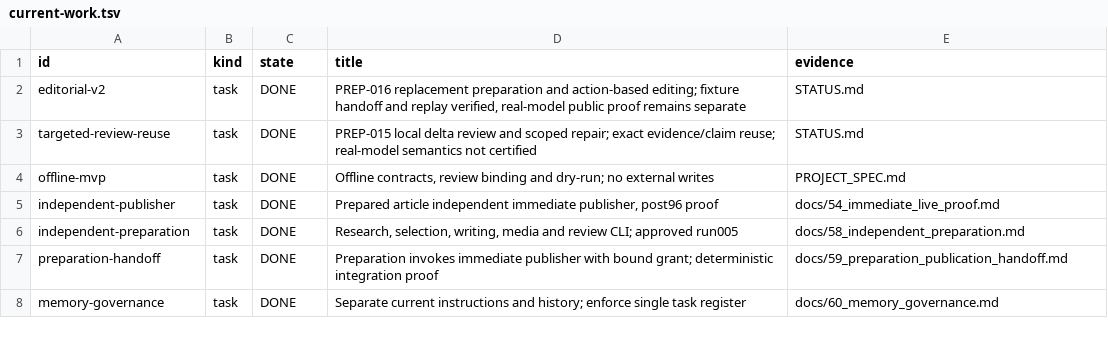
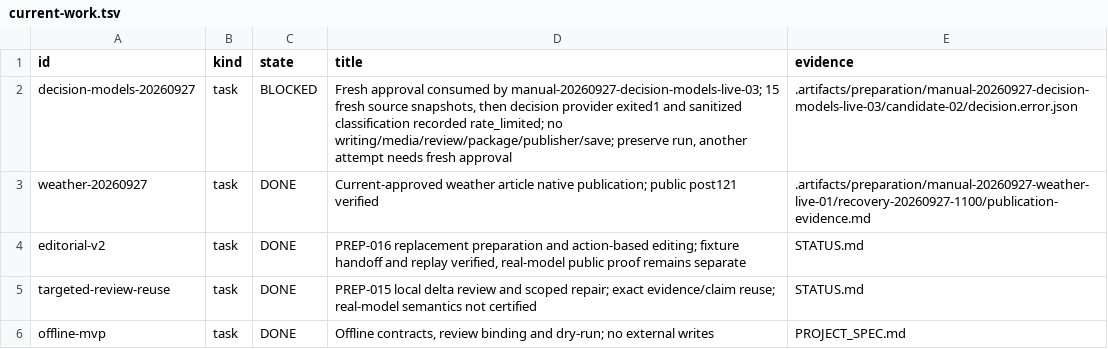
Before and after one commit to dokwanoh/TStory_Agent, a TSV file: contracts/current-work.tsv, drawn as a sheet; only a part is shown; the shorter side is filled out with more unchanged rows.

Commit message:
Record Tistory provider failure diagnostics

```diff
--- a/contracts/current-work.tsv
+++ b/contracts/current-work.tsv
@@ -1,2 +1,4 @@
 id	kind	state	title	evidence
+decision-models-20260927	task	BLOCKED	Fresh approval consumed by manual-20260927-decision-models-live-03; 15 fresh source snapshots, then decision provider exited1 and sanitized classification recorded rate_limited; no writing/media/review/package/publisher/save; preserve run, another attempt needs fresh approval	.artifacts/preparation/manual-20260927-decision-models-live-03/candidate-02/decision.error.json
+weather-20260927	task	DONE	Current-approved weather article native publication; public post121 verified	.artifacts/preparation/manual-20260927-weather-live-01/recovery-20260927-1100/publication-evidence.md
 editorial-v2	task	DONE	PREP-016 replacement preparation and action-based editing; fixture handoff and replay verified, real-model public proof remains separate	STATUS.md
```
Also changed, not shown: 3 other files.
